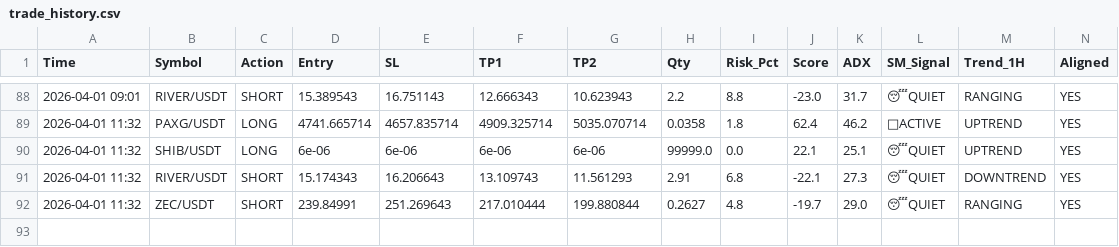
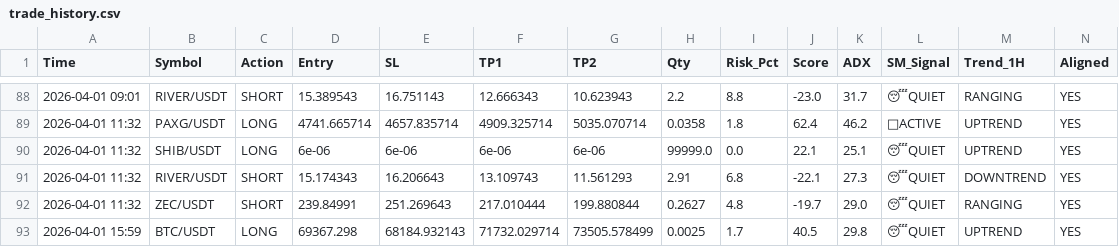
Before and after one commit to alifhawari-dotcom/crypto-ai-agent, a CSV file: trade_history.csv, drawn as a sheet; only a part is shown, gaps mark what is left out; rows hold the shown columns only; the diff names each change by its address in the sheet, - before the commit and + after, or states it on an @@ line.

Commit message:
Update trade history [skip ci]

```diff
--- a/trade_history.csv
+++ b/trade_history.csv
+row 93: 2026-04-01 15:59 | BTC/USDT | LONG | 69367.298 | 68184.932143 | 71732.029714 | 73505.578499 | 0.0025 | 1.7 | 40.5 | 29.8 | 😴QUIET | UPTREND | YES
```
